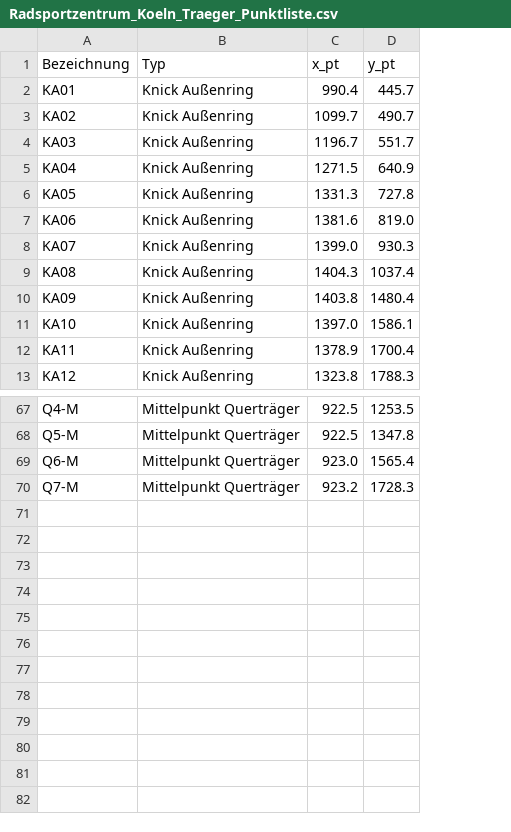
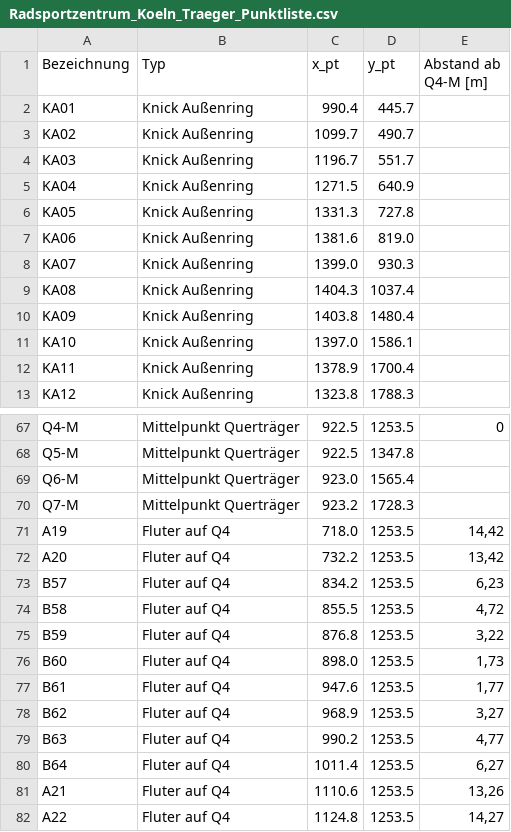
Before and after one commit to wielandroedel-cmyk/blender, a CSV file: Radsportzentrum_Koeln_Traeger_Punktliste.csv, drawn as a sheet; only a part is shown, gaps mark what is left out; the diff names each change by its address in the sheet, - before the commit and + after, or states it on an @@ line.

```diff
--- a/Radsportzentrum_Koeln_Traeger_Punktliste.csv
+++ b/Radsportzentrum_Koeln_Traeger_Punktliste.csv
+column E (Abstand ab Q4-M [m]), row 67: 0
+row 71: A19 | Fluter auf Q4 | 718.0 | 1253.5 | 14,42
+row 72: A20 | Fluter auf Q4 | 732.2 | 1253.5 | 13,42
+row 73: B57 | Fluter auf Q4 | 834.2 | 1253.5 | 6,23
+row 74: B58 | Fluter auf Q4 | 855.5 | 1253.5 | 4,72
+row 75: B59 | Fluter auf Q4 | 876.8 | 1253.5 | 3,22
+row 76: B60 | Fluter auf Q4 | 898.0 | 1253.5 | 1,73
+row 77: B61 | Fluter auf Q4 | 947.6 | 1253.5 | 1,77
+row 78: B62 | Fluter auf Q4 | 968.9 | 1253.5 | 3,27
+row 79: B63 | Fluter auf Q4 | 990.2 | 1253.5 | 4,77
+row 80: B64 | Fluter auf Q4 | 1011.4 | 1253.5 | 6,27
+row 81: A21 | Fluter auf Q4 | 1110.6 | 1253.5 | 13,26
+row 82: A22 | Fluter auf Q4 | 1124.8 | 1253.5 | 14,27
```
Also changed, not shown: 2 other files.
